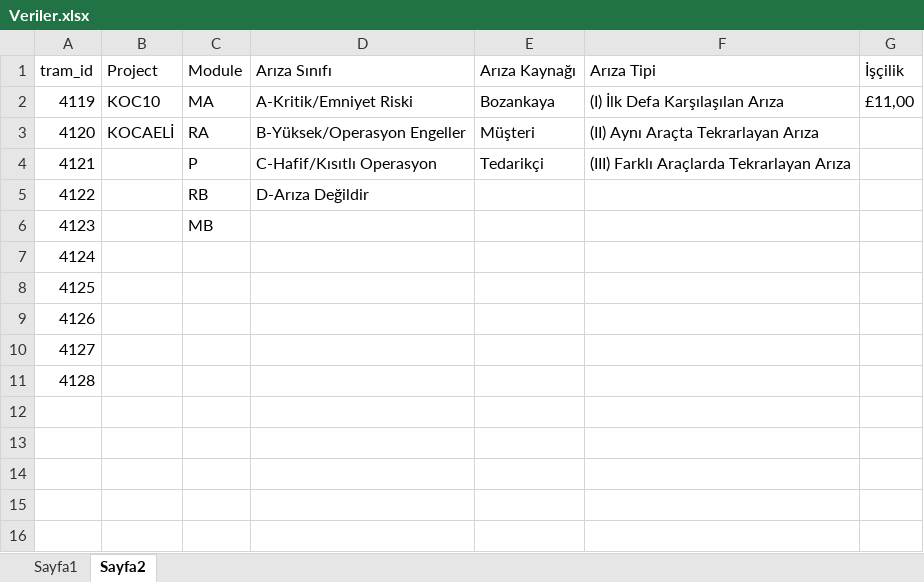
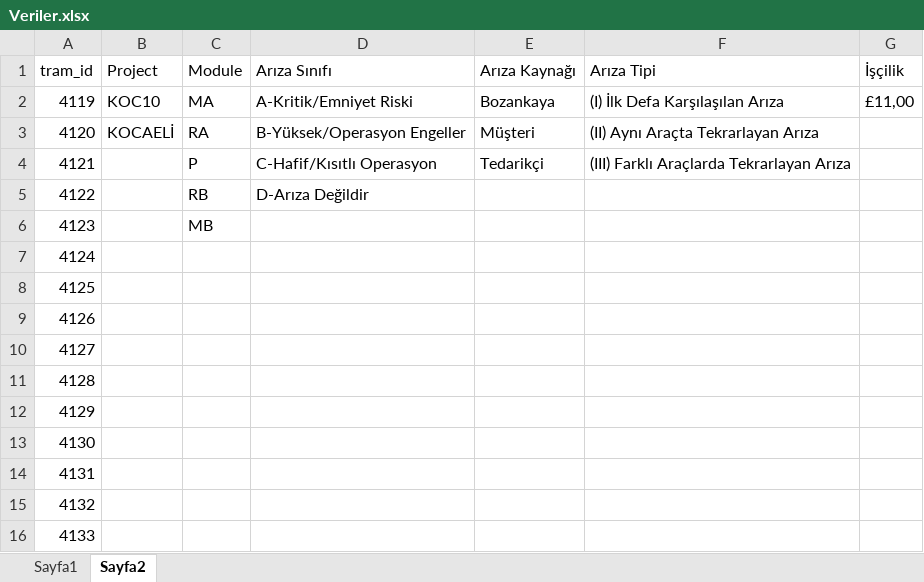
Before and after one commit to fthrkn6/SSHTakip, an Excel workbook: data/kocaeli/Veriler.xlsx, sheet Sayfa2, drawn as a sheet; values as stored, in another font and other column widths than the file's, no borders; the diff names each change by its address in the sheet, - before the commit and + after, or states it on an @@ line.

```diff
--- a/data/kocaeli/Veriler.xlsx (sheet Sayfa2)
+++ b/data/kocaeli/Veriler.xlsx (sheet Sayfa2)
+row 12: 4129
+row 13: 4130
+row 14: 4131
+row 15: 4132
+row 16: 4133
```
Also changed, not shown: 1 other file.
